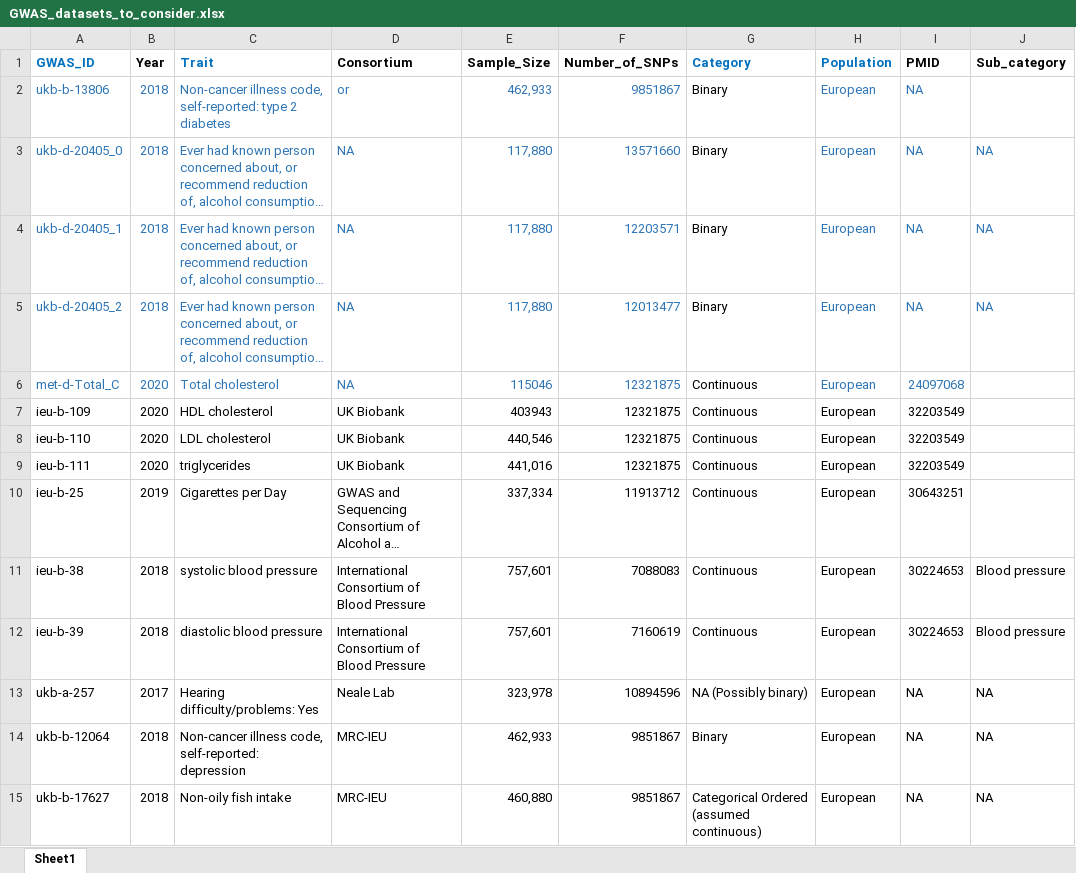
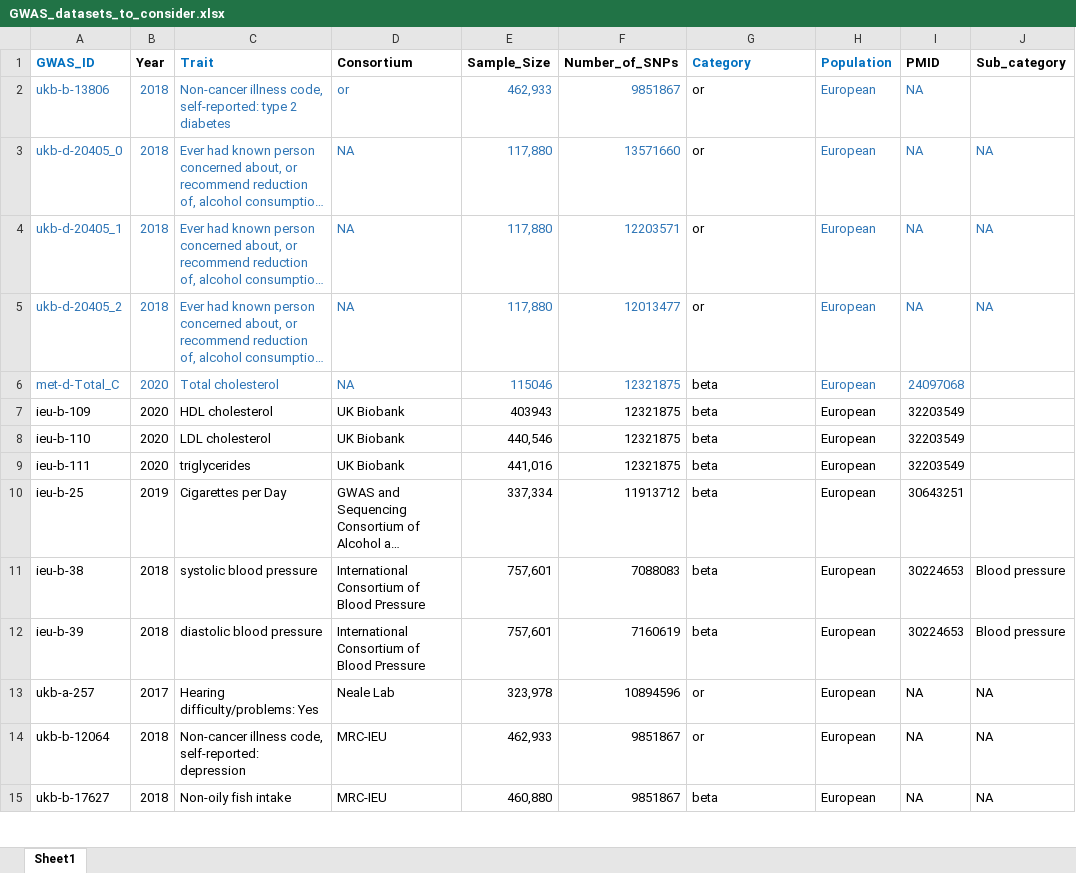
Before and after one commit to Mashiatmm/AD_Project_Thesis, an Excel workbook: genetic data/GWAS_datasets_to_consider.xlsx, sheet Sheet1, drawn as a sheet; only a part is shown; long unchanged cells end in …; values as stored, in another font and other column widths than the file's, no borders; the diff covers the shown part only; the diff names each change by its address in the sheet, - before the commit and + after, or states it on an @@ line.

Commit message:
gwas dataset updated

```diff
--- a/genetic data/GWAS_datasets_to_consider.xlsx (sheet Sheet1)
+++ b/genetic data/GWAS_datasets_to_consider.xlsx (sheet Sheet1)
-G2:G5 (Category): Binary
+G2:G5 (Category): or
-G6:G12 (Category): Continuous
+G6:G12 (Category): beta
-G13 (Category): NA (Possibly binary)
+G13 (Category): or
-G14 (Category): Binary
+G14 (Category): or
-G15 (Category): Categorical Ordered (assumed continuous)
+G15 (Category): beta
```
Also changed, not shown: 1 added row, 3 removed rows and 20 edited cells elsewhere in this sheet, 19 other files.
